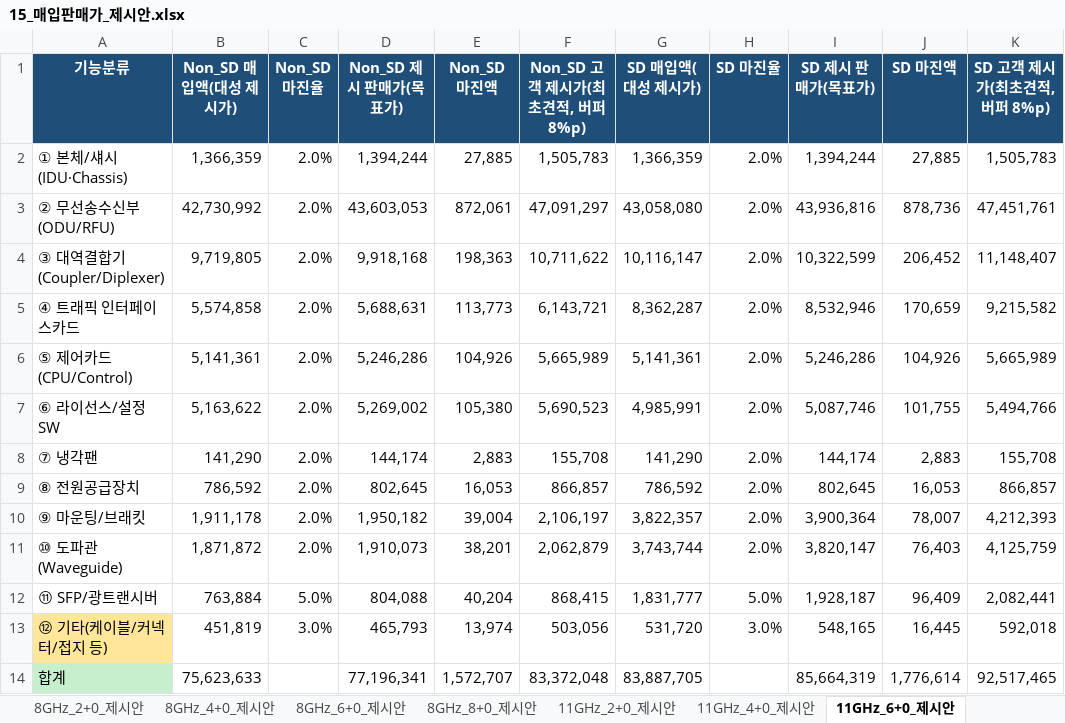
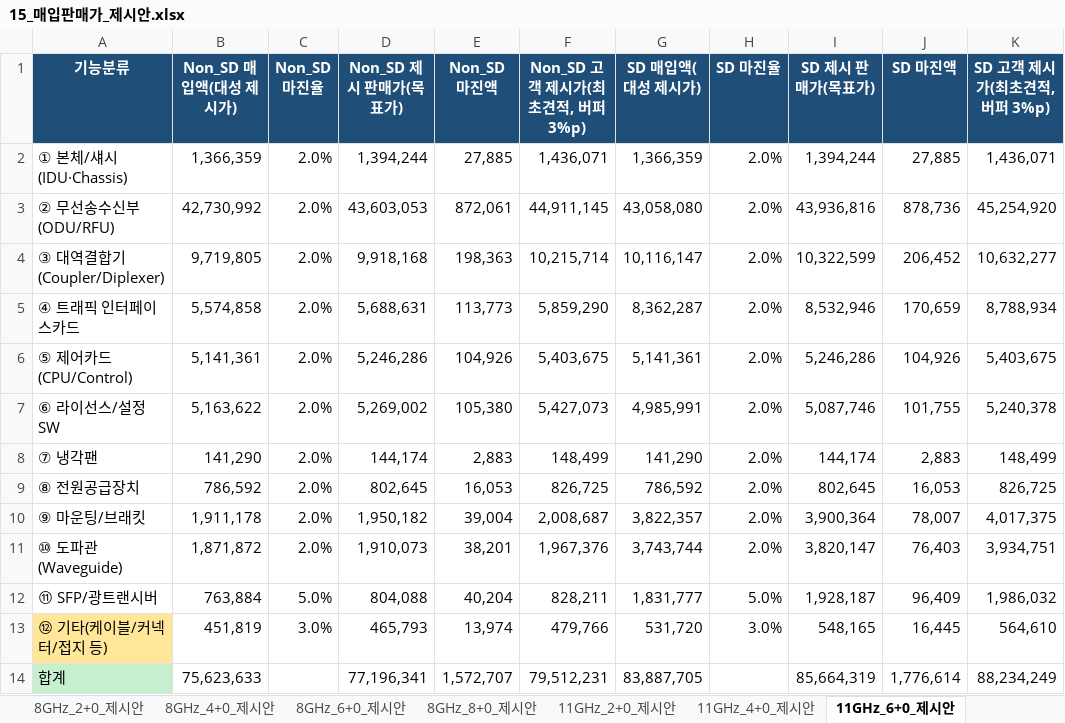
Before and after one commit to dondonnie88-dalio/kt-settlement-automation, an Excel workbook: output/15_매입판매가_제시안.xlsx, sheet 11GHz_6+0_제시안, drawn as a sheet; values as stored, in another font and other column widths than the file's, no borders; the diff names each change by its address in the sheet, - before the commit and + after, or states it on an @@ line.

```diff
--- a/output/15_매입판매가_제시안.xlsx (sheet 11GHz_6+0_제시안)
+++ b/output/15_매입판매가_제시안.xlsx (sheet 11GHz_6+0_제시안)
-F1: Non_SD 고객 제시가(최초견적, 버퍼 8%p)
+F1: Non_SD 고객 제시가(최초견적, 버퍼 3%p)
-K1: SD 고객 제시가(최초견적, 버퍼 8%p)
+K1: SD 고객 제시가(최초견적, 버퍼 3%p)
-F2 (Non_SD 고객 제시가(최초견적, 버퍼 3%p)): 1,505,783
+F2 (Non_SD 고객 제시가(최초견적, 버퍼 3%p)): 1,436,071
-K2 (SD 고객 제시가(최초견적, 버퍼 3%p)): 1,505,783
+K2 (SD 고객 제시가(최초견적, 버퍼 3%p)): 1,436,071
-F3 (Non_SD 고객 제시가(최초견적, 버퍼 3%p)): 47,091,297
+F3 (Non_SD 고객 제시가(최초견적, 버퍼 3%p)): 44,911,145
-K3 (SD 고객 제시가(최초견적, 버퍼 3%p)): 47,451,761
+K3 (SD 고객 제시가(최초견적, 버퍼 3%p)): 45,254,920
-F4 (Non_SD 고객 제시가(최초견적, 버퍼 3%p)): 10,711,622
+F4 (Non_SD 고객 제시가(최초견적, 버퍼 3%p)): 10,215,714
-K4 (SD 고객 제시가(최초견적, 버퍼 3%p)): 11,148,407
+K4 (SD 고객 제시가(최초견적, 버퍼 3%p)): 10,632,277
-F5 (Non_SD 고객 제시가(최초견적, 버퍼 3%p)): 6,143,721
+F5 (Non_SD 고객 제시가(최초견적, 버퍼 3%p)): 5,859,290
-K5 (SD 고객 제시가(최초견적, 버퍼 3%p)): 9,215,582
+K5 (SD 고객 제시가(최초견적, 버퍼 3%p)): 8,788,934
-F6 (Non_SD 고객 제시가(최초견적, 버퍼 3%p)): 5,665,989
+F6 (Non_SD 고객 제시가(최초견적, 버퍼 3%p)): 5,403,675
-K6 (SD 고객 제시가(최초견적, 버퍼 3%p)): 5,665,989
+K6 (SD 고객 제시가(최초견적, 버퍼 3%p)): 5,403,675
-F7 (Non_SD 고객 제시가(최초견적, 버퍼 3%p)): 5,690,523
+F7 (Non_SD 고객 제시가(최초견적, 버퍼 3%p)): 5,427,073
-K7 (SD 고객 제시가(최초견적, 버퍼 3%p)): 5,494,766
+K7 (SD 고객 제시가(최초견적, 버퍼 3%p)): 5,240,378
-F8 (Non_SD 고객 제시가(최초견적, 버퍼 3%p)): 155,708
+F8 (Non_SD 고객 제시가(최초견적, 버퍼 3%p)): 148,499
-K8 (SD 고객 제시가(최초견적, 버퍼 3%p)): 155,708
+K8 (SD 고객 제시가(최초견적, 버퍼 3%p)): 148,499
-F9 (Non_SD 고객 제시가(최초견적, 버퍼 3%p)): 866,857
+F9 (Non_SD 고객 제시가(최초견적, 버퍼 3%p)): 826,725
-K9 (SD 고객 제시가(최초견적, 버퍼 3%p)): 866,857
+K9 (SD 고객 제시가(최초견적, 버퍼 3%p)): 826,725
-F10 (Non_SD 고객 제시가(최초견적, 버퍼 3%p)): 2,106,197
+F10 (Non_SD 고객 제시가(최초견적, 버퍼 3%p)): 2,008,687
-K10 (SD 고객 제시가(최초견적, 버퍼 3%p)): 4,212,393
+K10 (SD 고객 제시가(최초견적, 버퍼 3%p)): 4,017,375
-F11 (Non_SD 고객 제시가(최초견적, 버퍼 3%p)): 2,062,879
+F11 (Non_SD 고객 제시가(최초견적, 버퍼 3%p)): 1,967,376
-K11 (SD 고객 제시가(최초견적, 버퍼 3%p)): 4,125,759
+K11 (SD 고객 제시가(최초견적, 버퍼 3%p)): 3,934,751
-F12 (Non_SD 고객 제시가(최초견적, 버퍼 3%p)): 868,415
+F12 (Non_SD 고객 제시가(최초견적, 버퍼 3%p)): 828,211
-K12 (SD 고객 제시가(최초견적, 버퍼 3%p)): 2,082,441
+K12 (SD 고객 제시가(최초견적, 버퍼 3%p)): 1,986,032
-F13 (Non_SD 고객 제시가(최초견적, 버퍼 3%p)): 503,056
+F13 (Non_SD 고객 제시가(최초견적, 버퍼 3%p)): 479,766
-K13 (SD 고객 제시가(최초견적, 버퍼 3%p)): 592,018
+K13 (SD 고객 제시가(최초견적, 버퍼 3%p)): 564,610
-F14 (Non_SD 고객 제시가(최초견적, 버퍼 3%p)): 83,372,048
+F14 (Non_SD 고객 제시가(최초견적, 버퍼 3%p)): 79,512,231
-K14 (SD 고객 제시가(최초견적, 버퍼 3%p)): 92,517,465
+K14 (SD 고객 제시가(최초견적, 버퍼 3%p)): 88,234,249
```
Also changed, not shown: sheet 전체카탈로그_단가제시안(493종), sheet 8GHz_6+0_제시안, sheet 8GHz_8+0_제시안, sheet 11GHz_8+0_제시안, sheet 8GHz_4+0_제시안, sheet 11GHz_4+0_제시안, 4 more sheets, 1 other file.
